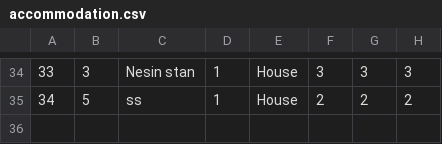
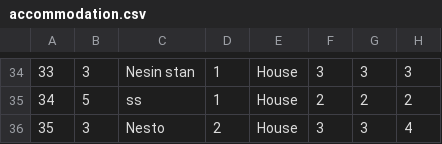
Before and after one commit to banja001/Alt-F4, a CSV file: booking/booking/Resources/Data/accommodation.csv, drawn as a sheet; only a part is shown, gaps mark what is left out; the diff names each change by its address in the sheet, - before the commit and + after, or states it on an @@ line.

```diff
--- a/booking/booking/Resources/Data/accommodation.csv
+++ b/booking/booking/Resources/Data/accommodation.csv
+row 36: 35 | 3 | Nesto | 2 | House | 3 | 3 | 4
```
Also changed, not shown: booking/booking/Resources/Data/accommodationImage.csv, 3 other files.
